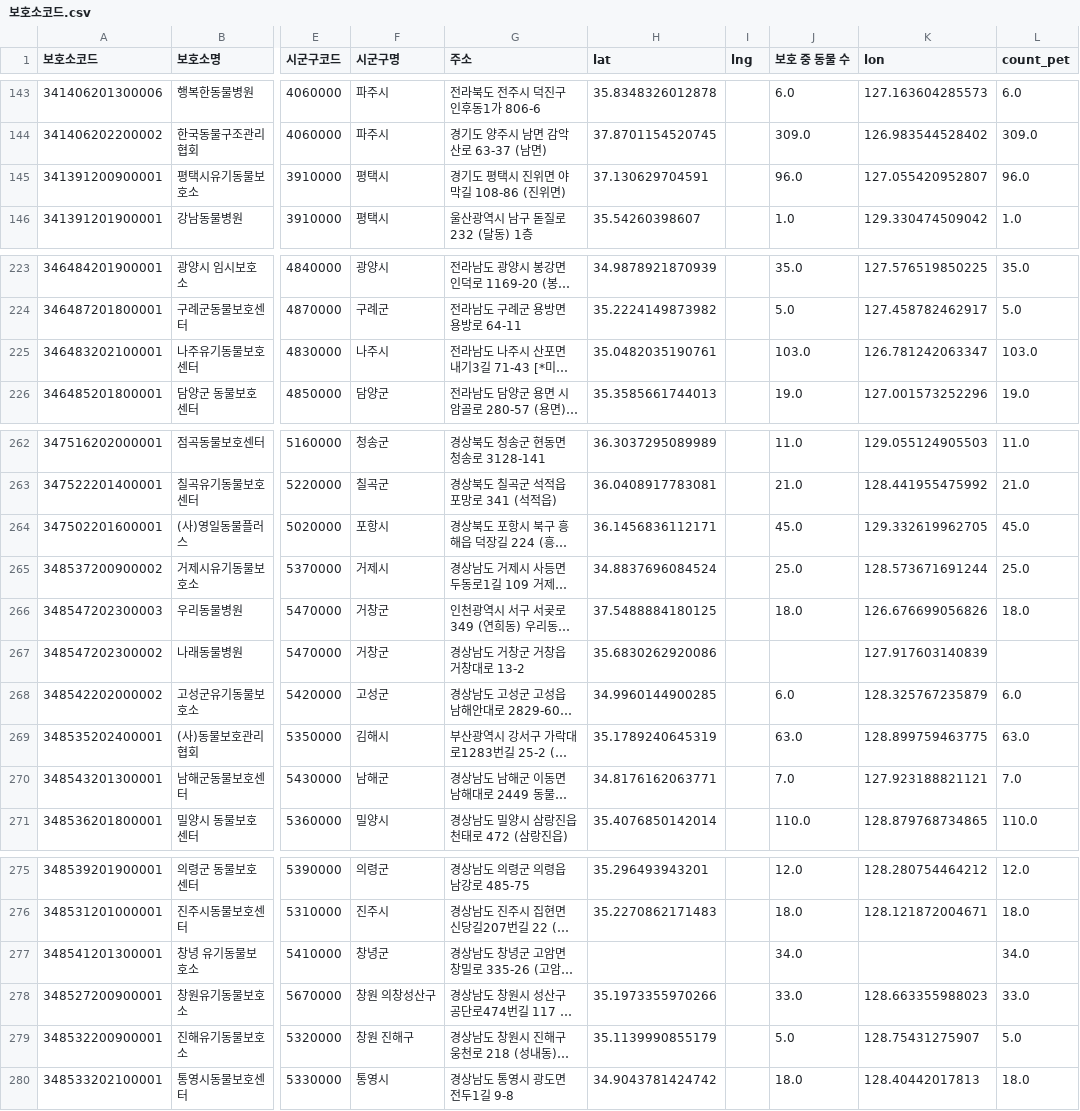
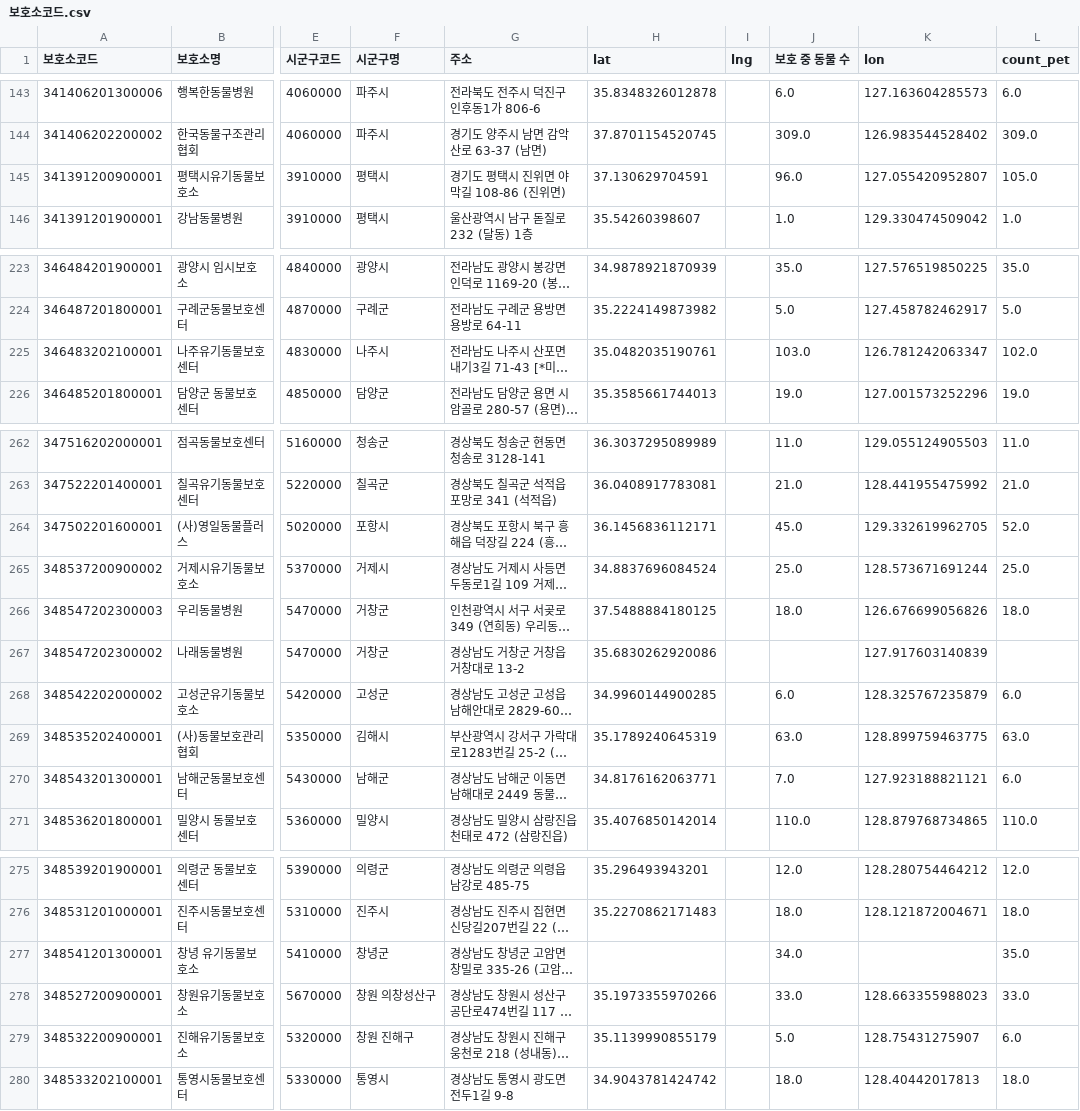
Before and after one commit to hjsh200219/petpension, a CSV file: static/database/보호소코드.csv, drawn as a sheet; only a part is shown, gaps mark what is left out; long unchanged cells end in …; the diff names each change by its address in the sheet, - before the commit and + after, or states it on an @@ line.

```diff
--- a/static/database/보호소코드.csv
+++ b/static/database/보호소코드.csv
-L145 (count_pet): 96.0
+L145 (count_pet): 105.0
-L225 (count_pet): 103.0
+L225 (count_pet): 102.0
-L264 (count_pet): 45.0
+L264 (count_pet): 52.0
-L270 (count_pet): 7.0
+L270 (count_pet): 6.0
-L277 (count_pet): 34.0
+L277 (count_pet): 35.0
-L279 (count_pet): 5.0
+L279 (count_pet): 6.0
```
Also changed, not shown: 4 other files.
